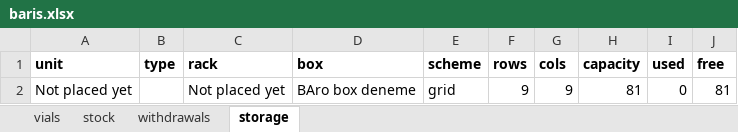
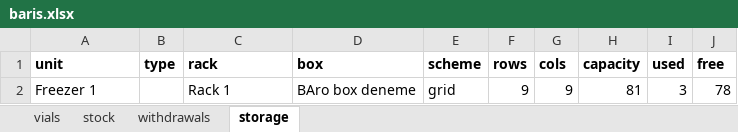
Before and after one commit to ucagiral/cagiral-schedule, an Excel workbook: cellstocks/data/baris.xlsx, sheet storage, drawn as a sheet; values as stored, in another font and other column widths than the file's, no borders; the diff names each change by its address in the sheet, - before the commit and + after, or states it on an @@ line.

```diff
--- a/cellstocks/data/baris.xlsx (sheet storage)
+++ b/cellstocks/data/baris.xlsx (sheet storage)
-A2 (unit): Not placed yet
+A2 (unit): Freezer 1
-C2 (rack): Not placed yet
+C2 (rack): Rack 1
-I2 (used): 0
+I2 (used): 3
-J2 (free): 81
+J2 (free): 78
```
Also changed, not shown: sheet vials, sheet stock, 1 other file.
